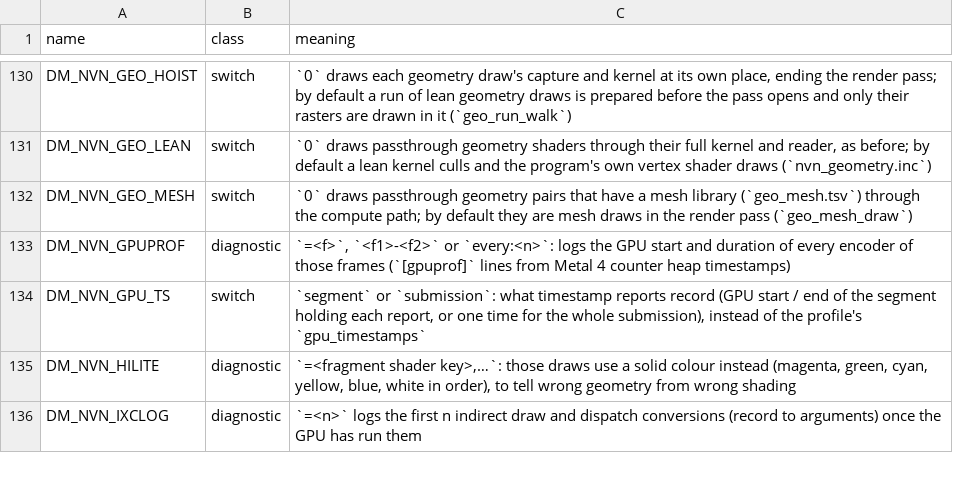
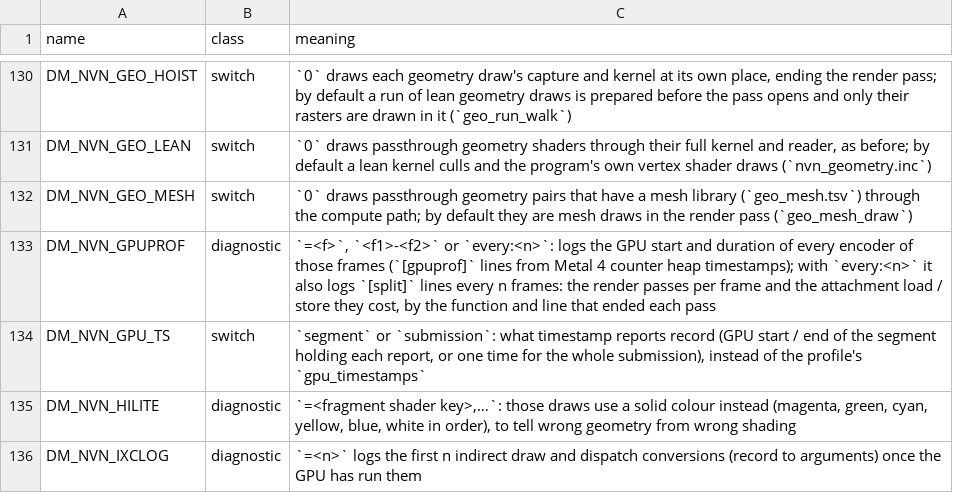
Before and after one commit to Laxxedd/LoR-NX, a TSV file: docs/env_switches.tsv, drawn as a sheet; only a part is shown, gaps mark what is left out.

Commit message:
chore(nvn): log frame passes

```diff
--- a/docs/env_switches.tsv
+++ b/docs/env_switches.tsv
@@ -132,3 +132,3 @@ DM_NVN_GEO_LEAN	switch	`0` draws passthrough geometry shaders through their full
 DM_NVN_GEO_MESH	switch	`0` draws passthrough geometry pairs that have a mesh library (`geo_mesh.tsv`) through the compute path; by default they are mesh draws in the render pass (`geo_mesh_draw`)
-DM_NVN_GPUPROF	diagnostic	`=<f>`, `<f1>-<f2>` or `every:<n>`: logs the GPU start and duration of every encoder of those frames (`[gpuprof]` lines from Metal 4 counter heap timestamps)
+DM_NVN_GPUPROF	diagnostic	`=<f>`, `<f1>-<f2>` or `every:<n>`: logs the GPU start and duration of every encoder of those frames (`[gpuprof]` lines from Metal 4 counter heap timestamps); with `every:<n>` it also logs `[split]` lines every n frames: the render passes per frame and the attachment load / store they cost, by the function and line that ended each pass
 DM_NVN_GPU_TS	switch	`segment` or `submission`: what timestamp reports record (GPU start / end of the segment holding each report, or one time for the whole submission), instead of the profile's `gpu_timestamps`
```
Also changed, not shown: 1 other file.
